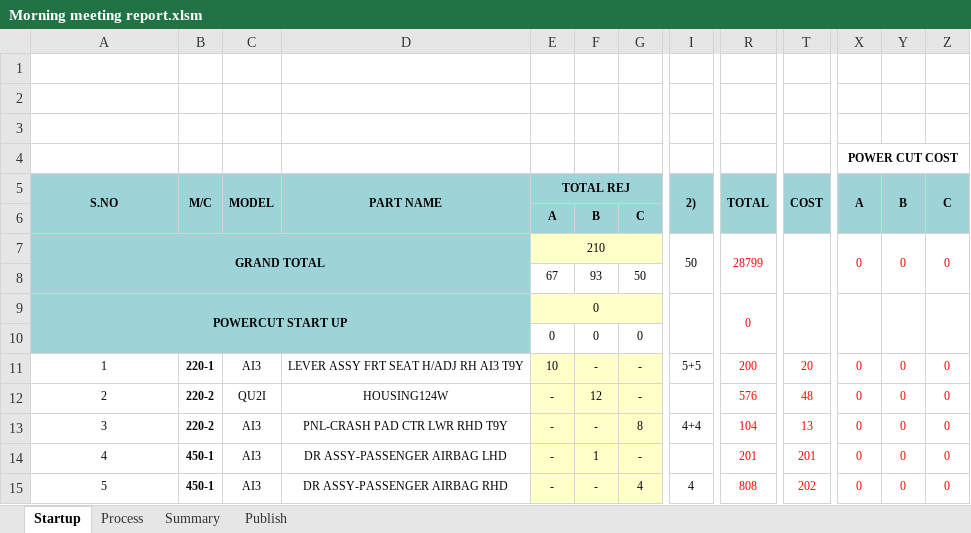
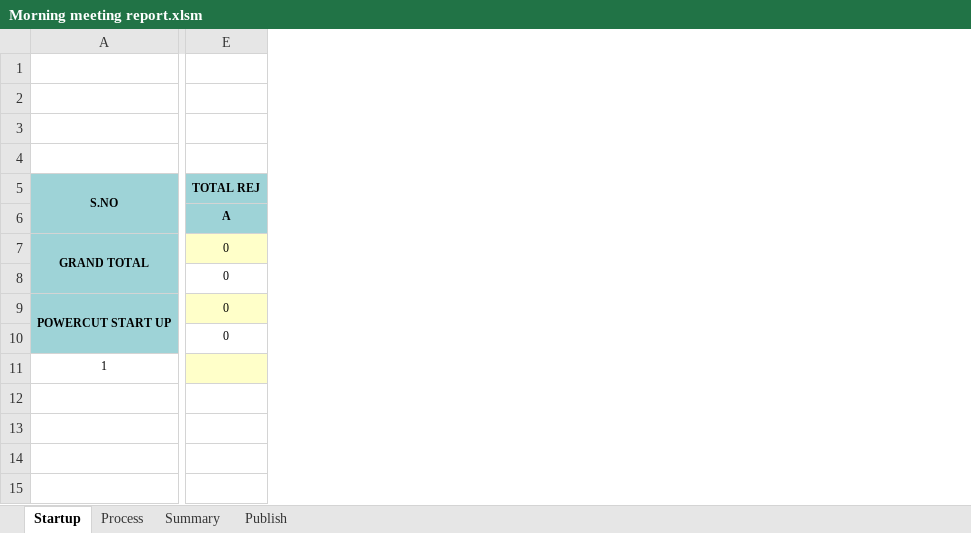
Before and after one commit to Dhamo2005/TOPRUN, an Excel workbook: Morning meeting report.xlsm, sheet Startup, drawn as a sheet; only a part is shown, gaps mark what is left out; values as stored, in another font and other column widths than the file's, no borders; charts and pictures not drawn; removed rows and columns are numbered as before the commit, all else as after; rows hold the shown columns only; the diff covers the shown part only; the diff names each change by its address in the sheet, - before the commit and + after, or states it on an @@ line.

```diff
--- a/Morning meeting report.xlsm (sheet Startup)
+++ b/Morning meeting report.xlsm (sheet Startup)
-column B, row 5: M/C; row 11: 220-1
-column C, row 5: MODEL; row 11: AI3
-column D, row 5: PART NAME; row 11: LEVER ASSY FRT SEAT H/ADJ RH AI3 T9Y
-column E, row 5: TOTAL REJ; rows 7-11: 210 | 67 | 0 | 0 | 10
-column F, rows 8-11: 93 |  | 0 | -
-column G, rows 8-11: 50 |  | 0 | -
+column E, row 5: TOTAL REJ; rows 7-10: all 0
-column I, row 5: 2); rows 7-11: 50 |  |  |  | 5+5
-column R, row 5: TOTAL; rows 7-11: 28799 |  | 0 |  | 200
-column T, row 5: COST; row 11: 20
@@ column X hidden, rows 4-5: POWER CUT COST | A; rows 7-11: 0 |  |  |  | 0 @@
@@ column Y hidden, row 5: B; rows 7-11: 0 |  |  |  | 0 @@
@@ column Z hidden, row 5: C; rows 7-11: 0 |  |  |  | 0 @@
-row 4:  |  |  |  |  |  |  |  |  |  | POWER CUT COST
+row 4: (empty)
-row 6:  |  |  |  | A | B | C
+row 6:  | A
-row 12: 2 | 220-2 | QU2I | HOUSING124W | - | 12 | - |  | 576 | 48 | 0 | 0 | 0
-row 13: 3 | 220-2 | AI3 | PNL-CRASH PAD CTR LWR RHD T9Y | - | - | 8 | 4+4 | 104 | 13 | 0 | 0 | 0
-row 14: 4 | 450-1 | AI3 | DR ASSY-PASSENGER AIRBAG LHD | - | 1 | - |  | 201 | 201 | 0 | 0 | 0
-row 15: 5 | 450-1 | AI3 | DR ASSY-PASSENGER AIRBAG RHD | - | - | 4 | 4 | 808 | 202 | 0 | 0 | 0
```
Also changed, not shown: 23 removed rows, 11 added columns, 3 removed columns, 7 edited cells and merged cells elsewhere in this sheet, sheet Process, sheet Summary, sheet Publish, charts or pictures, 1 other file.
